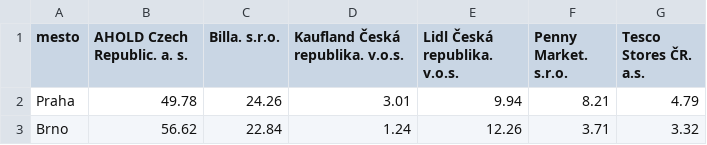
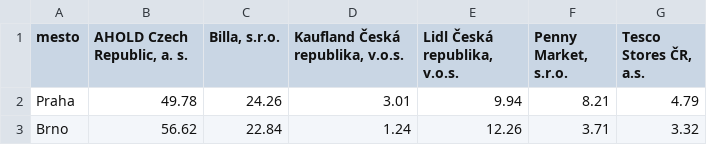
Before and after one commit to DataRozhlas/supermarkety, a TSV file: data/mesta-podily.tsv, drawn as a sheet; only a part is shown.

```diff
--- a/data/mesta-podily.tsv
+++ b/data/mesta-podily.tsv
@@ -1,2 +1,2 @@
-mesto	AHOLD Czech Republic. a. s.	Billa. s.r.o.	Kaufland Česká republika. v.o.s.	Lidl Česká republika. v.o.s.	Penny Market. s.r.o.	Tesco Stores ČR. a.s.
+mesto	AHOLD Czech Republic, a. s.	Billa, s.r.o.	Kaufland Česká republika, v.o.s.	Lidl Česká republika, v.o.s.	Penny Market, s.r.o.	Tesco Stores ČR, a.s.
 Praha	49.78	24.26	3.01	9.94	8.21	4.79
```
Also changed, not shown: 3 other files.
